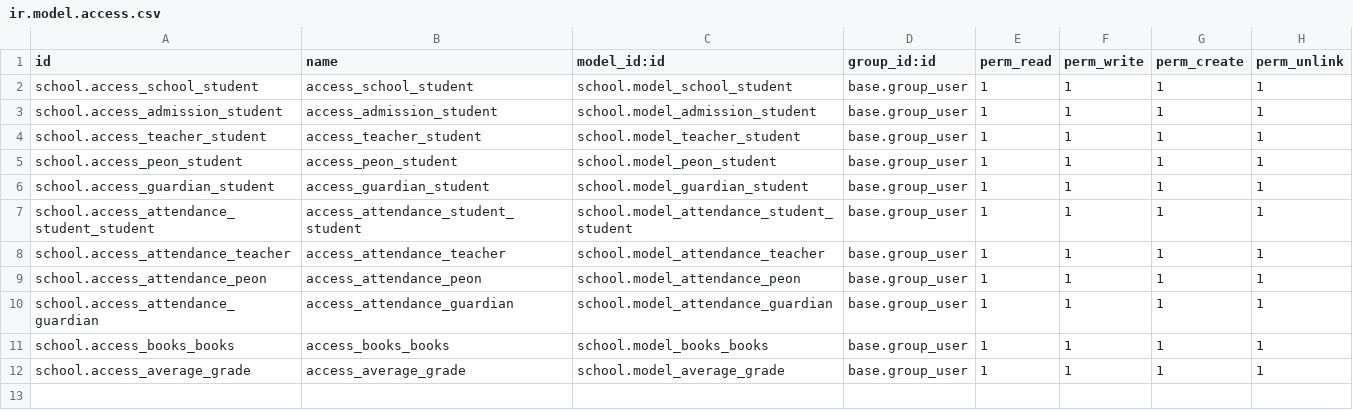
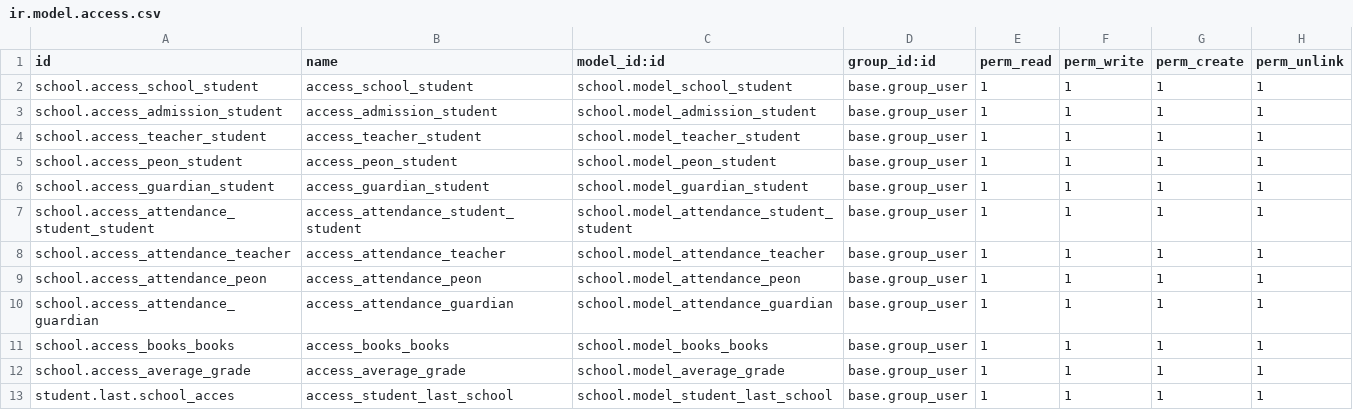
Before and after one commit to Manan-Painter/schoolmanagement, a CSV file: school/security/ir.model.access.csv, drawn as a sheet; the diff names each change by its address in the sheet, - before the commit and + after, or states it on an @@ line.

```diff
--- a/school/security/ir.model.access.csv
+++ b/school/security/ir.model.access.csv
+row 13: student.last.school_acces | access_student_last_school | school.model_student_last_school | base.group_user | 1 | 1 | 1 | 1
```
Also changed, not shown: 14 other files.
